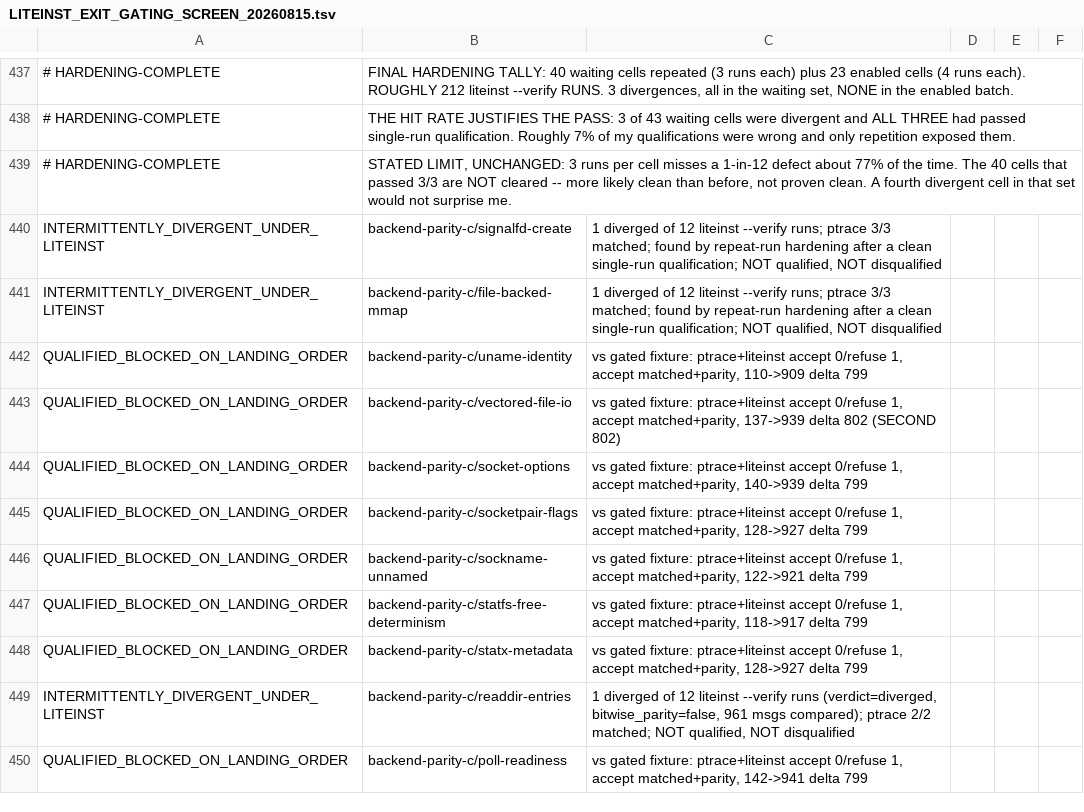
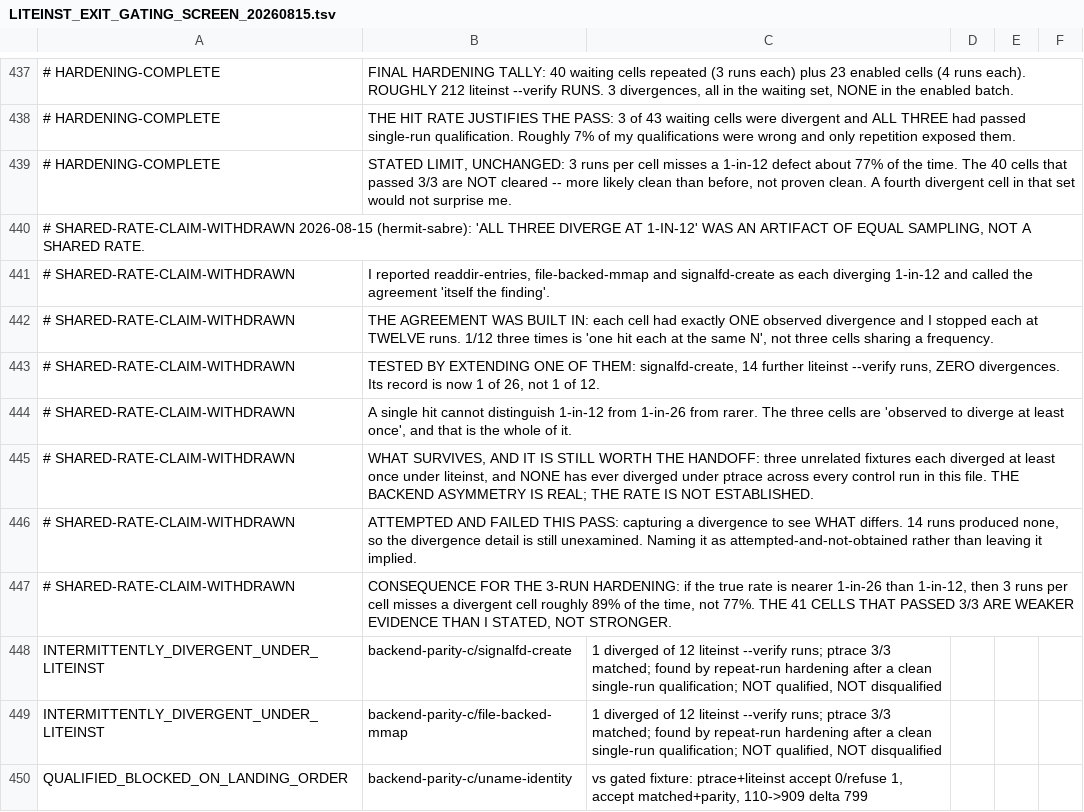
Before and after one commit to rrnewton/reverie, a TSV file: ai_docs/LITEINST_EXIT_GATING_SCREEN_20260815.tsv, drawn as a sheet; only a part is shown, gaps mark what is left out; the shorter side is filled out with more unchanged rows; the diff names each change by its address in the sheet, - before the commit and + after, or states it on an @@ line.

Commit message:
ai_docs: withdraw the shared 1-in-12 rate claim
Each of the three divergent cells had exactly one observed divergence and each
was stopped at twelve runs, so the apparent agreement was built into the
sampling rather than measured. Extending signalfd-create by fourteen runs
produced zero further divergences, making its record 1 of 26.

What survives is the backend asymmetry: three unrelated fixtures each diverged
at least once under liteinst and none has ever diverged under ptrace. The rate
is not established.

Also records a failed attempt: fourteen runs did not reproduce a divergence, so
the divergence detail remains unexamined. And it weakens rather than strengthens
the three-run hardening, which at a rarer true rate misses a divergent cell
about eighty-nine percent of the time.

[impl agent, unresolved] [hermit2, devbig030]

```diff
--- a/ai_docs/LITEINST_EXIT_GATING_SCREEN_20260815.tsv
+++ b/ai_docs/LITEINST_EXIT_GATING_SCREEN_20260815.tsv
+row 440: # SHARED-RATE-CLAIM-WITHDRAWN 2026-08-15 (hermit-sabre): 'ALL THREE DIVERGE AT 1-IN-12' WAS AN ARTIFACT OF EQUAL SAMPLING, NOT A SHARED RATE.
+row 441: # SHARED-RATE-CLAIM-WITHDRAWN | I reported readdir-entries, file-backed-mmap and signalfd-create as each diverging 1-in-12 and called the agreement 'itself the finding'.
+row 442: # SHARED-RATE-CLAIM-WITHDRAWN | THE AGREEMENT WAS BUILT IN: each cell had exactly ONE observed divergence and I stopped each at TWELVE runs. 1/12 three times is 'one hit each at the same N', not three cells sharing a frequency.
+row 443: # SHARED-RATE-CLAIM-WITHDRAWN | TESTED BY EXTENDING ONE OF THEM: signalfd-create, 14 further liteinst --verify runs, ZERO divergences. Its record is now 1 of 26, not 1 of 12.
+row 444: # SHARED-RATE-CLAIM-WITHDRAWN | A single hit cannot distinguish 1-in-12 from 1-in-26 from rarer. The three cells are 'observed to diverge at least once', and that is the whole of it.
+row 445: # SHARED-RATE-CLAIM-WITHDRAWN | WHAT SURVIVES, AND IT IS STILL WORTH THE HANDOFF: three unrelated fixtures each diverged at least once under liteinst, and NONE has ever diverged under ptrace across every control run in this file. THE BACKEND ASYMMETRY IS REAL; THE RATE IS NOT ESTABLISHED.
+row 446: # SHARED-RATE-CLAIM-WITHDRAWN | ATTEMPTED AND FAILED THIS PASS: capturing a divergence to see WHAT differs. 14 runs produced none, so the divergence detail is still unexamined. Naming it as attempted-and-not-obtained rather than leaving it implied.
+row 447: # SHARED-RATE-CLAIM-WITHDRAWN | CONSEQUENCE FOR THE 3-RUN HARDENING: if the true rate is nearer 1-in-26 than 1-in-12, then 3 runs per cell misses a divergent cell roughly 89% of the time, not 77%. THE 41 CELLS THAT PASSED 3/3 ARE WEAKER EVIDENCE THAN I STATED, NOT STRONGER.
```
